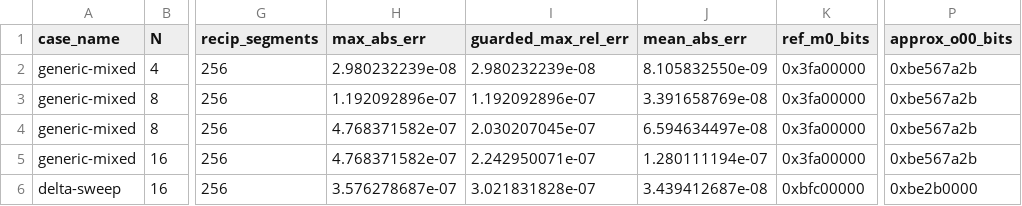
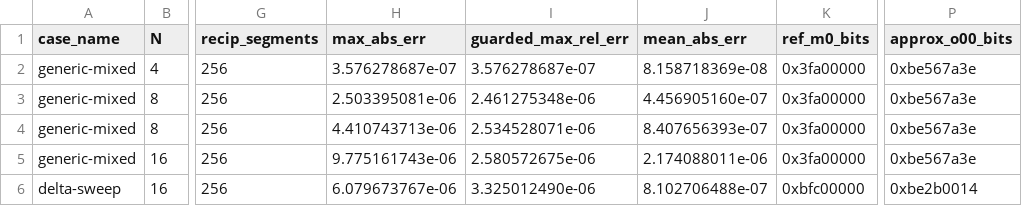
Before and after one commit to 951050634/spatz, a CSV file: data_process/attnres/data/online_softmax_full_merge_numeric.csv, drawn as a sheet; only a part is shown, gaps mark what is left out; the diff names each change by its address in the sheet, - before the commit and + after, or states it on an @@ line.

Commit message:
[smu] Add exp and reciprocal approximation units

```diff
--- a/data_process/attnres/data/online_softmax_full_merge_numeric.csv
+++ b/data_process/attnres/data/online_softmax_full_merge_numeric.csv
-H2 (max_abs_err): 2.980232239e-08
+H2 (max_abs_err): 3.576278687e-07
-I2 (guarded_max_rel_err): 2.980232239e-08
+I2 (guarded_max_rel_err): 3.576278687e-07
-J2 (mean_abs_err): 8.105832550e-09
+J2 (mean_abs_err): 8.158718369e-08
-P2:P5 (approx_o00_bits): 0xbe567a2b
+P2:P5 (approx_o00_bits): 0xbe567a3e
-H3 (max_abs_err): 1.192092896e-07
+H3 (max_abs_err): 2.503395081e-06
-I3 (guarded_max_rel_err): 1.192092896e-07
+I3 (guarded_max_rel_err): 2.461275348e-06
-J3 (mean_abs_err): 3.391658769e-08
+J3 (mean_abs_err): 4.456905160e-07
-H4 (max_abs_err): 4.768371582e-07
+H4 (max_abs_err): 4.410743713e-06
-I4 (guarded_max_rel_err): 2.030207045e-07
+I4 (guarded_max_rel_err): 2.534528071e-06
-J4 (mean_abs_err): 6.594634497e-08
+J4 (mean_abs_err): 8.407656393e-07
-H5 (max_abs_err): 4.768371582e-07
+H5 (max_abs_err): 9.775161743e-06
-I5 (guarded_max_rel_err): 2.242950071e-07
+I5 (guarded_max_rel_err): 2.580572675e-06
-J5 (mean_abs_err): 1.280111194e-07
+J5 (mean_abs_err): 2.174088011e-06
-H6 (max_abs_err): 3.576278687e-07
+H6 (max_abs_err): 6.079673767e-06
-I6 (guarded_max_rel_err): 3.021831828e-07
+I6 (guarded_max_rel_err): 3.325012490e-06
-J6 (mean_abs_err): 3.439412687e-08
+J6 (mean_abs_err): 8.102706488e-07
-P6 (approx_o00_bits): 0xbe2b0000
+P6 (approx_o00_bits): 0xbe2b0014
```
Also changed, not shown: 9 other files.
